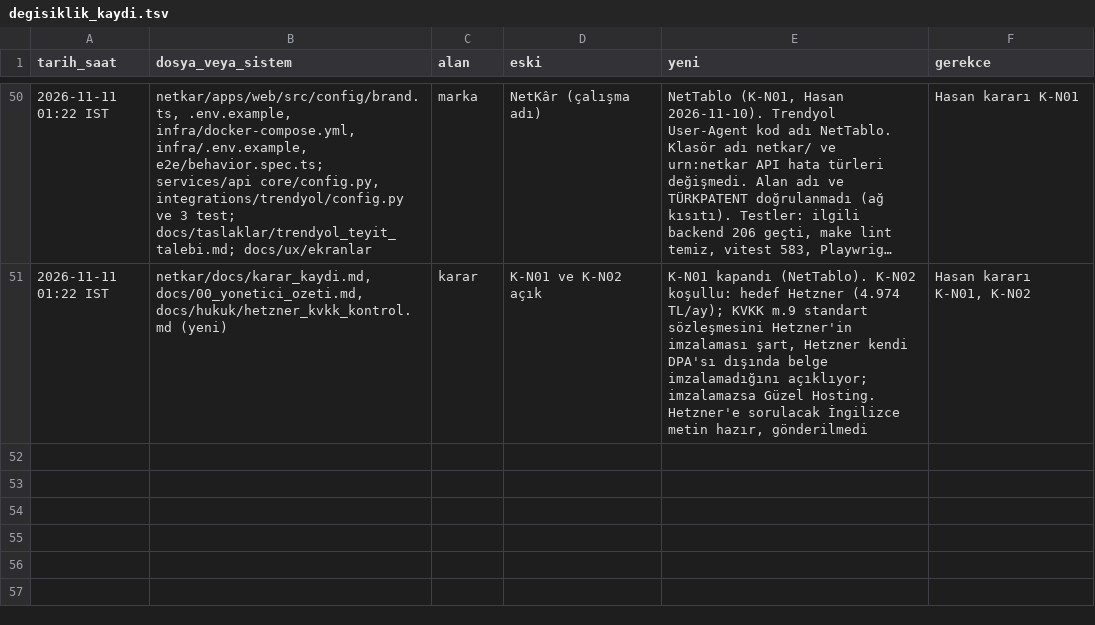
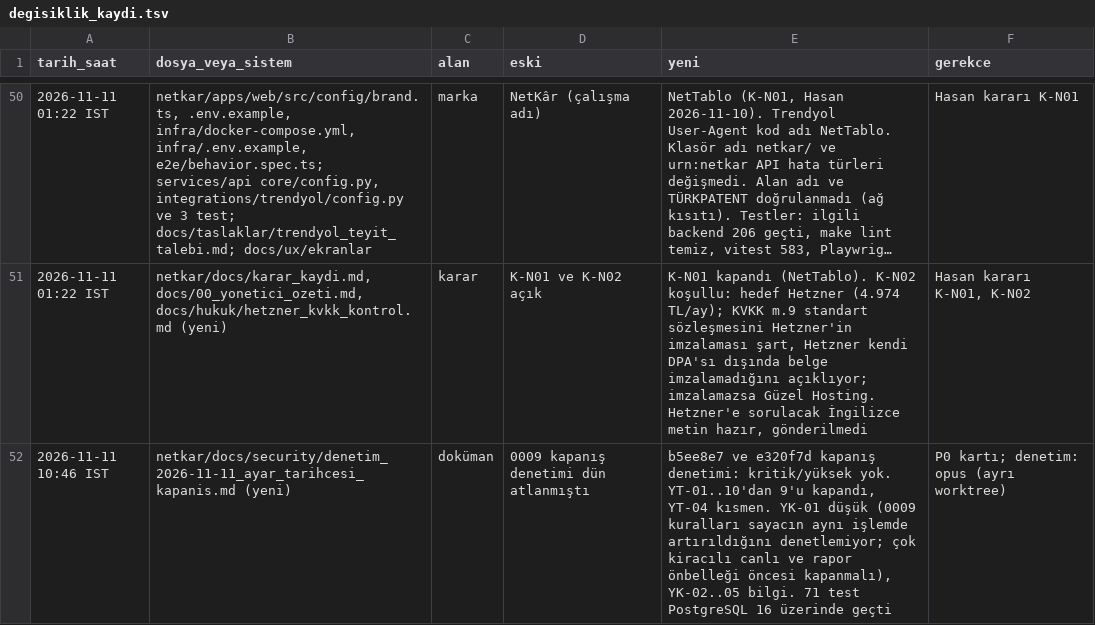
Before and after one commit to hyturkyilmaz/hyt, a TSV file: netkar/calisma_dosyalari/degisiklik_kaydi.tsv, drawn as a sheet; only a part is shown, gaps mark what is left out; long unchanged cells end in ….

```diff
--- a/netkar/calisma_dosyalari/degisiklik_kaydi.tsv
+++ b/netkar/calisma_dosyalari/degisiklik_kaydi.tsv
@@ -51 +51,2 @@
 "2026-11-11 01:22 IST"	"netkar/docs/karar_kaydi.md, docs/00_yonetici_ozeti.md, docs/hukuk/hetzner_kvkk_kontrol.md (yeni)"	"karar"	"K-N01 ve K-N02 açık"	"K-N01 kapandı (NetTablo). K-N02 koşullu: hedef Hetzner (4.974 TL/ay); KVKK m.9 standart sözleşmesini Hetzner'in imzalaması şart, Hetzner kendi DPA'sı dışında belge imzalamadığını açıklıyor; imzalamazsa Güzel Hosting. Hetzner'e sorulacak İngilizce metin hazır, gönderilmedi"	"Hasan kararı K-N01, K-N02"
+"2026-11-11 10:46 IST"	"netkar/docs/security/denetim_2026-11-11_ayar_tarihcesi_kapanis.md (yeni)"	"doküman"	"0009 kapanış denetimi dün atlanmıştı"	"b5ee8e7 ve e320f7d kapanış denetimi: kritik/yüksek yok. YT-01..10'dan 9'u kapandı, YT-04 kısmen. YK-01 düşük (0009 kuralları sayacın aynı işlemde artırıldığını denetlemiyor; çok kiracılı canlı ve rapor önbelleği öncesi kapanmalı), YK-02..05 bilgi. 71 test PostgreSQL 16 üzerinde geçti"	"P0 kartı; denetim: opus (ayrı worktree)"
```
Also changed, not shown: 1 other file.
